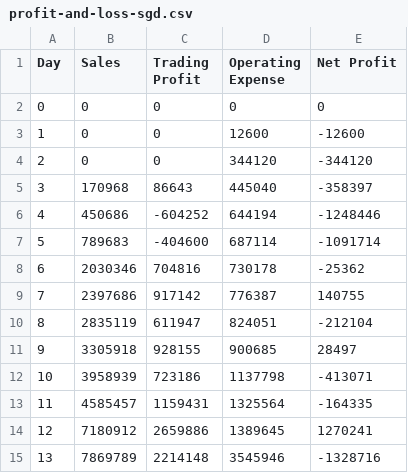
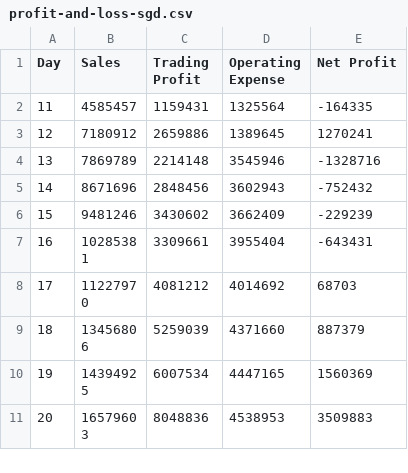
Before and after one commit to kkaimingg/PRG-IGP, a CSV file: profit-and-loss-sgd.csv, drawn as a sheet; only a part is shown; the shorter side is filled out with more unchanged rows; the diff names each change by its address in the sheet, - before the commit and + after, or states it on an @@ line.

Commit message:
deleted day 0 to 10

```diff
--- a/profit-and-loss-sgd.csv
+++ b/profit-and-loss-sgd.csv
-row 2: 0 | 0 | 0 | 0 | 0
-row 3: 1 | 0 | 0 | 12600 | -12600
-row 4: 2 | 0 | 0 | 344120 | -344120
-row 5: 3 | 170968 | 86643 | 445040 | -358397
-row 6: 4 | 450686 | -604252 | 644194 | -1248446
-row 7: 5 | 789683 | -404600 | 687114 | -1091714
-row 8: 6 | 2030346 | 704816 | 730178 | -25362
-row 9: 7 | 2397686 | 917142 | 776387 | 140755
-row 10: 8 | 2835119 | 611947 | 824051 | -212104
-row 11: 9 | 3305918 | 928155 | 900685 | 28497
-row 12: 10 | 3958939 | 723186 | 1137798 | -413071
```
